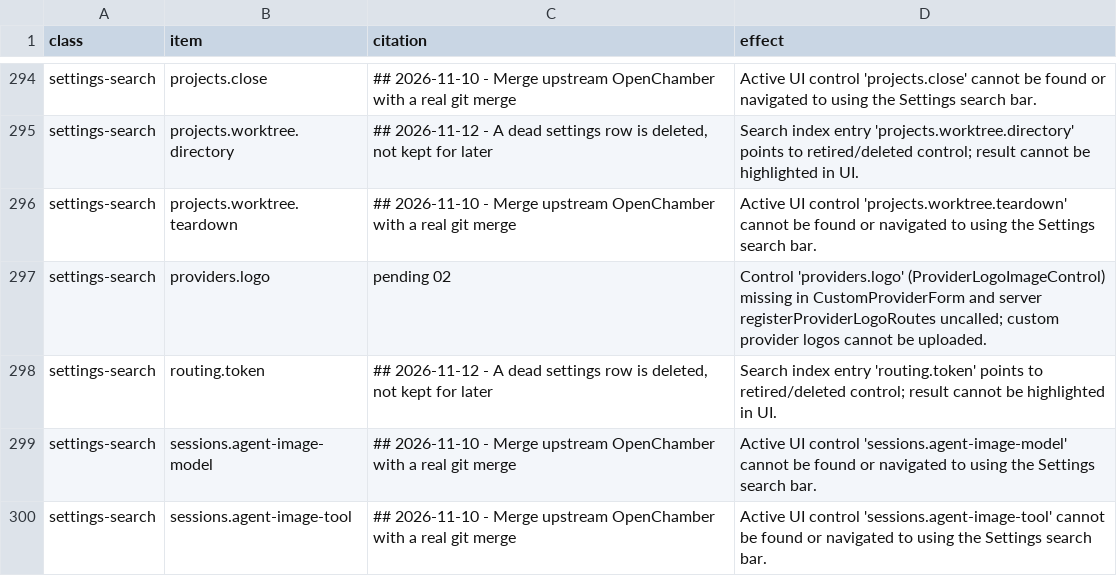
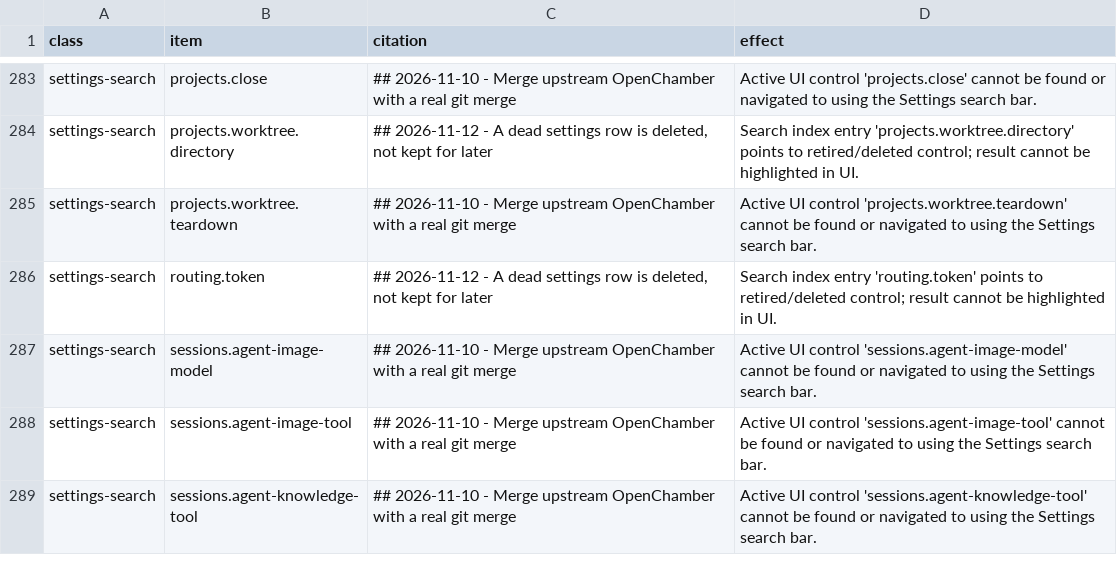
Before and after one commit to Shizuku-Yume/ohpichamber, a TSV file: scripts/upstream-gaps.allowlist.tsv, drawn as a sheet; only a part is shown, gaps mark what is left out; the shorter side is filled out with more unchanged rows; the diff covers the shown part only; the diff names each change by its address in the sheet, - before the commit and + after, or states it on an @@ line.

Commit message:
chore(audit): remove resolved pending 02 entries from upstream-gaps allowlist

```diff
--- a/scripts/upstream-gaps.allowlist.tsv
+++ b/scripts/upstream-gaps.allowlist.tsv
-row 297: settings-search | providers.logo | pending 02 | Control 'providers.logo' (ProviderLogoImageControl) missing in CustomProviderForm and server registerProviderLogoRoutes uncalled; custom provider logos cannot be uploaded.
```
Also changed, not shown: 11 removed rows elsewhere in this file.
